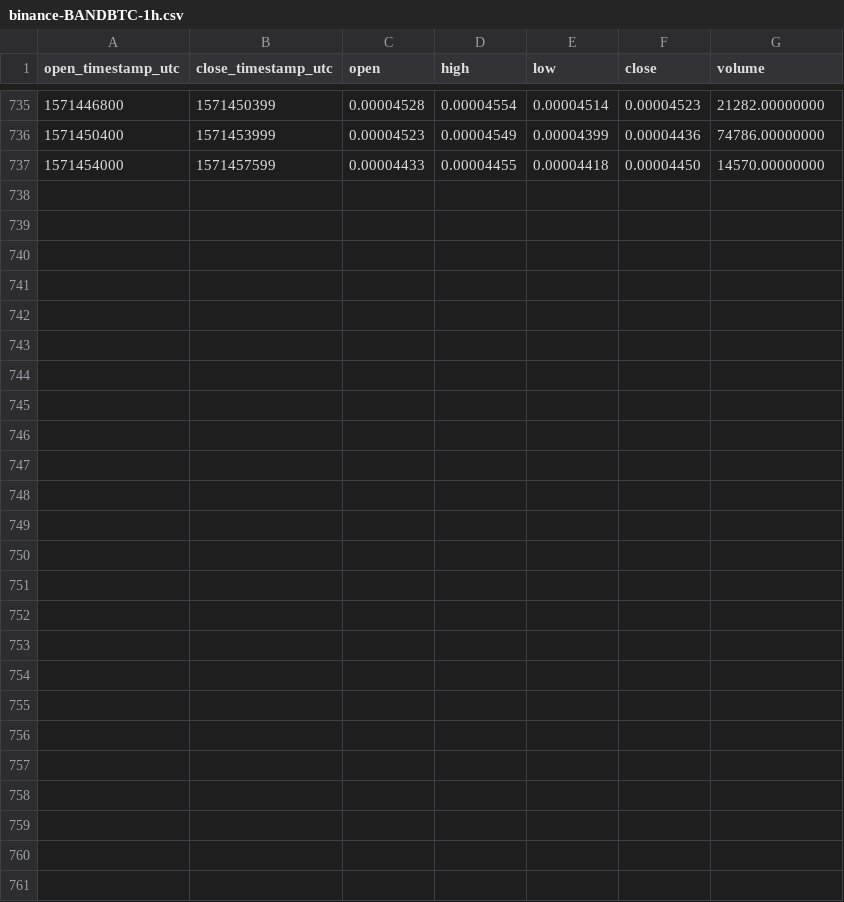
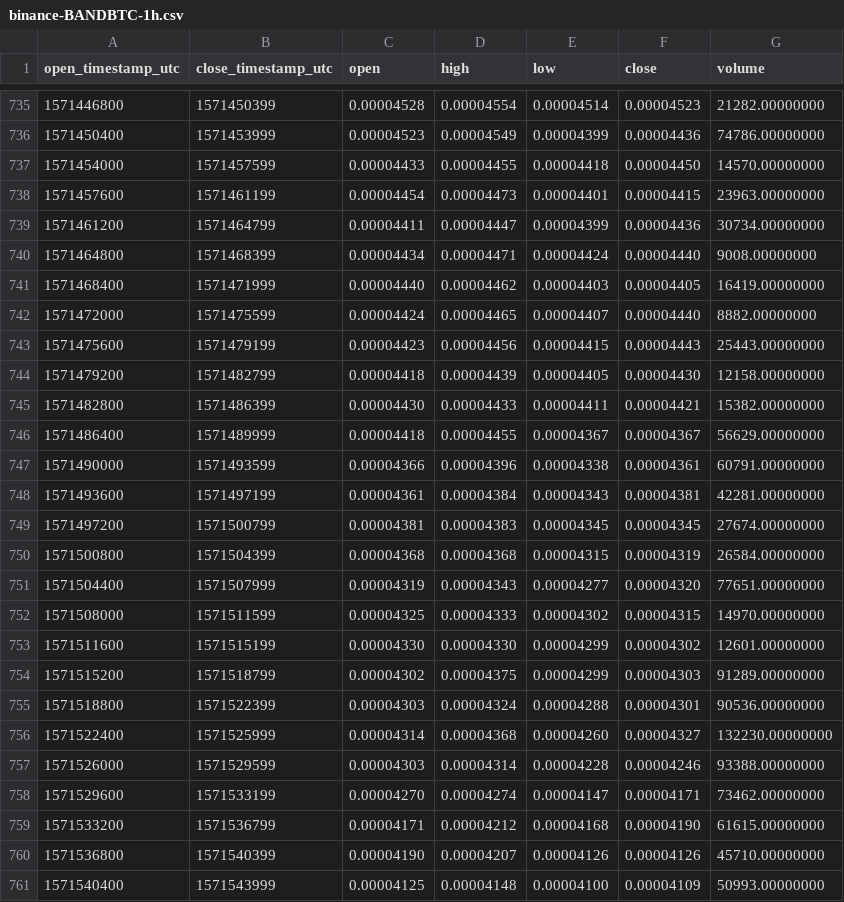
Before and after one commit to cryptobigbro/binance-BANDBTC, a CSV file: binance-BANDBTC-1h.csv, drawn as a sheet; only a part is shown, gaps mark what is left out; the diff names each change by its address in the sheet, - before the commit and + after, or states it on an @@ line.

Commit message:
Update OHLCV data.

```diff
--- a/binance-BANDBTC-1h.csv
+++ b/binance-BANDBTC-1h.csv
+row 738: 1571457600 | 1571461199 | 0.00004454 | 0.00004473 | 0.00004401 | 0.00004415 | 23963.00000000
+row 739: 1571461200 | 1571464799 | 0.00004411 | 0.00004447 | 0.00004399 | 0.00004436 | 30734.00000000
+row 740: 1571464800 | 1571468399 | 0.00004434 | 0.00004471 | 0.00004424 | 0.00004440 | 9008.00000000
+row 741: 1571468400 | 1571471999 | 0.00004440 | 0.00004462 | 0.00004403 | 0.00004405 | 16419.00000000
+row 742: 1571472000 | 1571475599 | 0.00004424 | 0.00004465 | 0.00004407 | 0.00004440 | 8882.00000000
+row 743: 1571475600 | 1571479199 | 0.00004423 | 0.00004456 | 0.00004415 | 0.00004443 | 25443.00000000
+row 744: 1571479200 | 1571482799 | 0.00004418 | 0.00004439 | 0.00004405 | 0.00004430 | 12158.00000000
+row 745: 1571482800 | 1571486399 | 0.00004430 | 0.00004433 | 0.00004411 | 0.00004421 | 15382.00000000
+row 746: 1571486400 | 1571489999 | 0.00004418 | 0.00004455 | 0.00004367 | 0.00004367 | 56629.00000000
+row 747: 1571490000 | 1571493599 | 0.00004366 | 0.00004396 | 0.00004338 | 0.00004361 | 60791.00000000
+row 748: 1571493600 | 1571497199 | 0.00004361 | 0.00004384 | 0.00004343 | 0.00004381 | 42281.00000000
+row 749: 1571497200 | 1571500799 | 0.00004381 | 0.00004383 | 0.00004345 | 0.00004345 | 27674.00000000
+row 750: 1571500800 | 1571504399 | 0.00004368 | 0.00004368 | 0.00004315 | 0.00004319 | 26584.00000000
+row 751: 1571504400 | 1571507999 | 0.00004319 | 0.00004343 | 0.00004277 | 0.00004320 | 77651.00000000
+row 752: 1571508000 | 1571511599 | 0.00004325 | 0.00004333 | 0.00004302 | 0.00004315 | 14970.00000000
+row 753: 1571511600 | 1571515199 | 0.00004330 | 0.00004330 | 0.00004299 | 0.00004302 | 12601.00000000
+row 754: 1571515200 | 1571518799 | 0.00004302 | 0.00004375 | 0.00004299 | 0.00004303 | 91289.00000000
+row 755: 1571518800 | 1571522399 | 0.00004303 | 0.00004324 | 0.00004288 | 0.00004301 | 90536.00000000
+row 756: 1571522400 | 1571525999 | 0.00004314 | 0.00004368 | 0.00004260 | 0.00004327 | 132230.00000000
+row 757: 1571526000 | 1571529599 | 0.00004303 | 0.00004314 | 0.00004228 | 0.00004246 | 93388.00000000
+row 758: 1571529600 | 1571533199 | 0.00004270 | 0.00004274 | 0.00004147 | 0.00004171 | 73462.00000000
+row 759: 1571533200 | 1571536799 | 0.00004171 | 0.00004212 | 0.00004168 | 0.00004190 | 61615.00000000
+row 760: 1571536800 | 1571540399 | 0.00004190 | 0.00004207 | 0.00004126 | 0.00004126 | 45710.00000000
+row 761: 1571540400 | 1571543999 | 0.00004125 | 0.00004148 | 0.00004100 | 0.00004109 | 50993.00000000
```
Also changed, not shown: binance-BANDBTC-1d.csv, 1 other file.
